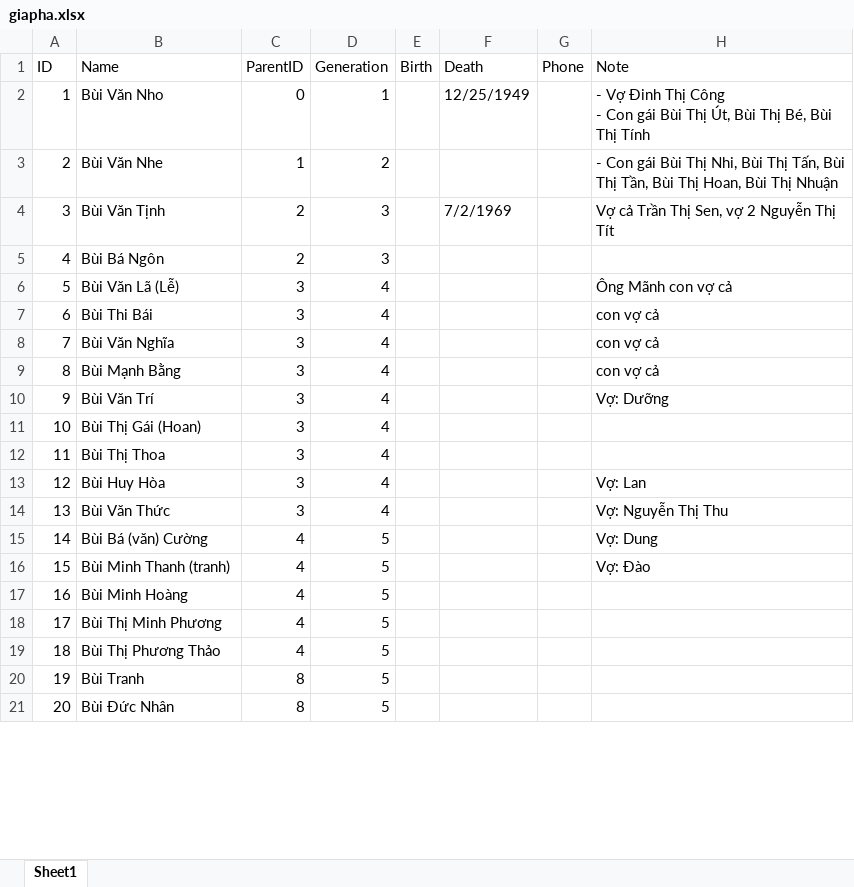
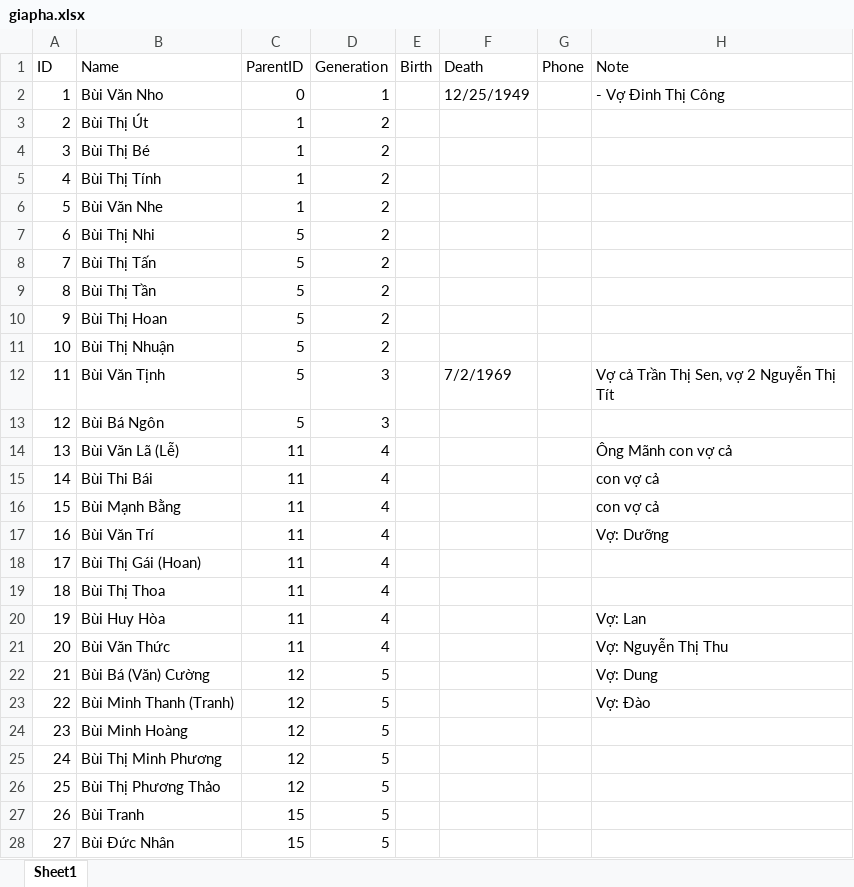
Before and after one commit to thamdinhgl/hobuithuynguyen, an Excel workbook: giapha.xlsx, sheet Sheet1, drawn as a sheet; only a part is shown; values as stored, in another font and other column widths than the file's, no cell formats; removed rows and columns are numbered as before the commit, all else as after; ↵ is a line break in a cell; the diff covers the shown part only; the diff names each change by its address in the sheet, - before the commit and + after, or states it on an @@ line.

Commit message:
Add files via upload

```diff
--- a/giapha.xlsx (sheet Sheet1)
+++ b/giapha.xlsx (sheet Sheet1)
-H2 (Note): - Vợ Đinh Thị Công ↵ - Con gái Bùi Thị Út, Bùi Thị Bé, Bùi Thị Tính
+H2 (Note): - Vợ Đinh Thị Công
+row 3: 2 | Bùi Thị Út | 1 | 2
+row 4: 3 | Bùi Thị Bé | 1 | 2
+row 5: 4 | Bùi Thị Tính | 1 | 2
@@ column A (ID) renumbered between rows 6 and 57 @@
-H6 (Note): - Con gái Bùi Thị Nhi, Bùi Thị Tấn, Bùi Thị Tần, Bùi Thị Hoan, Bùi Thị Nhuận
+H6 (Note): (empty)
+row 7: 6 | Bùi Thị Nhi | 5 | 2
+row 8: 7 | Bùi Thị Tấn | 5 | 2
+row 9: 8 | Bùi Thị Tần | 5 | 2
+row 10: 9 | Bùi Thị Hoan | 5 | 2
+row 11: 10 | Bùi Thị Nhuận | 5 | 2
-C12:C13 (ParentID): 2
+C12:C13 (ParentID): 5
-C14:C15 (ParentID): 3
+C14:C15 (ParentID): 11
-row 8: 7 | Bùi Văn Nghĩa | 3 | 4 |  |  |  | con vợ cả
-C16:C21 (ParentID): 3
+C16:C21 (ParentID): 11
-B22 (Name): Bùi Bá (văn) Cường
+B22 (Name): Bùi Bá (Văn) Cường
-C22:C26 (ParentID): 4
+C22:C26 (ParentID): 12
-B23 (Name): Bùi Minh Thanh (tranh)
+B23 (Name): Bùi Minh Thanh (Tranh)
-C27:C28 (ParentID): 8
+C27:C28 (ParentID): 15
```
Also changed, not shown: 9 added rows, 3 removed rows and 26 edited cells elsewhere in this sheet, cell formats.
